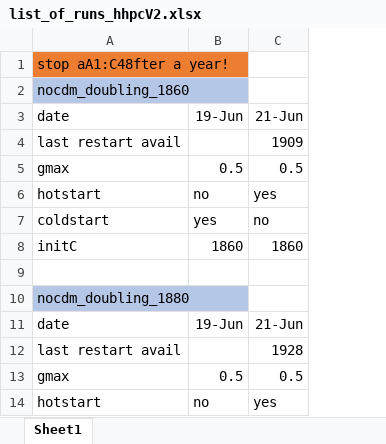
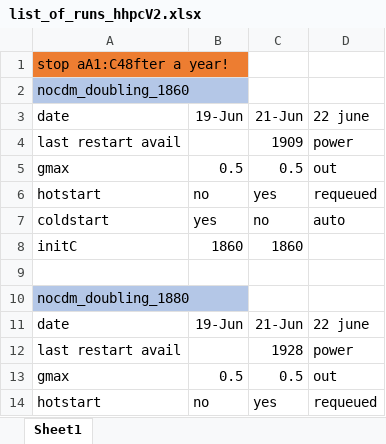
Before and after one commit to pradalma/CDM-NOCDM, an Excel workbook: list_of_runs_hhpcV2.xlsx, sheet Sheet1, drawn as a sheet; only a part is shown; values as stored, in another font and other column widths than the file's, no borders; the diff names each change by its address in the sheet, - before the commit and + after, or states it on an @@ line.

Commit message:
Add files via upload

```diff
--- a/list_of_runs_hhpcV2.xlsx (sheet Sheet1)
+++ b/list_of_runs_hhpcV2.xlsx (sheet Sheet1)
+column D, rows 3-14: 22 june | power | out | requeued | auto |  |  |  | 22 june | power | out | requeued
```
